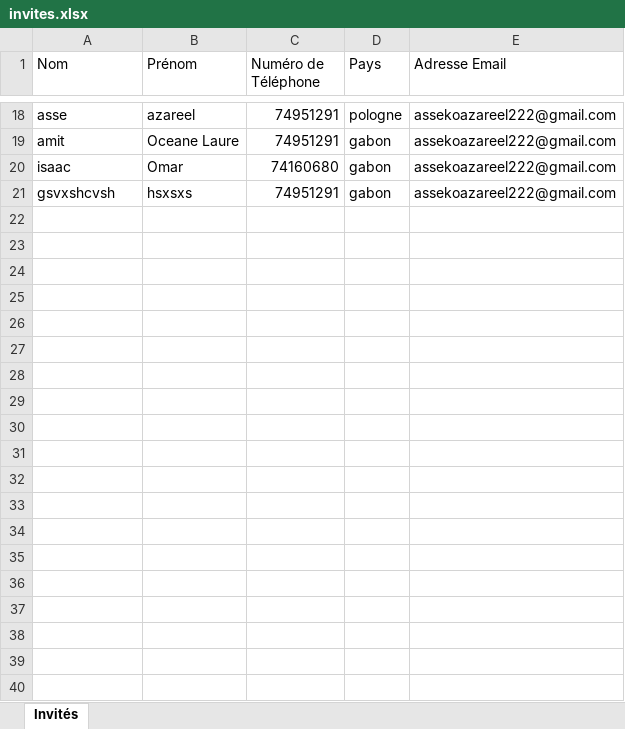
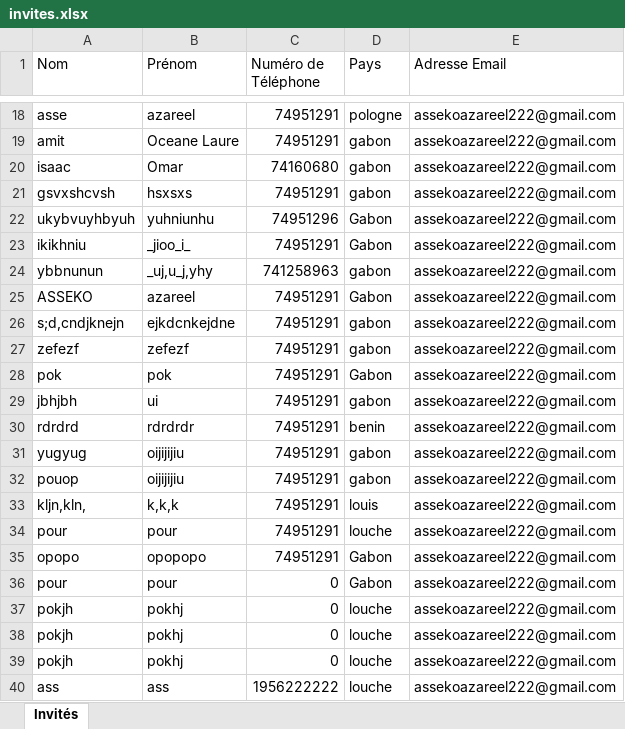
Before and after one commit to assekoazareel222/anniversaire, an Excel workbook: invites.xlsx, sheet Invités, drawn as a sheet; only a part is shown, gaps mark what is left out; values as stored, in another font and other column widths than the file's, no borders; the diff names each change by its address in the sheet, - before the commit and + after, or states it on an @@ line.

```diff
--- a/invites.xlsx (sheet Invités)
+++ b/invites.xlsx (sheet Invités)
+row 22: ukybvuyhbyuh | yuhniunhu | 74951296 | Gabon | assekoazareel222@gmail.com
+row 23: ikikhniu | _jioo_i_ | 74951291 | Gabon | assekoazareel222@gmail.com
+row 24: ybbnunun | _uj,u_j,yhy | 741258963 | gabon | assekoazareel222@gmail.com
+row 25: ASSEKO | azareel | 74951291 | Gabon | assekoazareel222@gmail.com
+row 26: s;d,cndjknejn | ejkdcnkejdne | 74951291 | gabon | assekoazareel222@gmail.com
+row 27: zefezf | zefezf | 74951291 | gabon | assekoazareel222@gmail.com
+row 28: pok | pok | 74951291 | Gabon | assekoazareel222@gmail.com
+row 29: jbhjbh | ui | 74951291 | gabon | assekoazareel222@gmail.com
+row 30: rdrdrd | rdrdrdr | 74951291 | benin | assekoazareel222@gmail.com
+row 31: yugyug | oijijijiu | 74951291 | gabon | assekoazareel222@gmail.com
+row 32: pouop | oijijijiu | 74951291 | gabon | assekoazareel222@gmail.com
+row 33: kljn,kln, | k,k,k | 74951291 | louis | assekoazareel222@gmail.com
+row 34: pour | pour | 74951291 | louche | assekoazareel222@gmail.com
+row 35: opopo | opopopo | 74951291 | Gabon | assekoazareel222@gmail.com
+row 36: pour | pour | 0 | Gabon | assekoazareel222@gmail.com
+row 37: pokjh | pokhj | 0 | louche | assekoazareel222@gmail.com
+row 38: pokjh | pokhj | 0 | louche | assekoazareel222@gmail.com
+row 39: pokjh | pokhj | 0 | louche | assekoazareel222@gmail.com
+row 40: ass | ass | 1956222222 | louche | assekoazareel222@gmail.com
```
Also changed, not shown: 3 other files.
